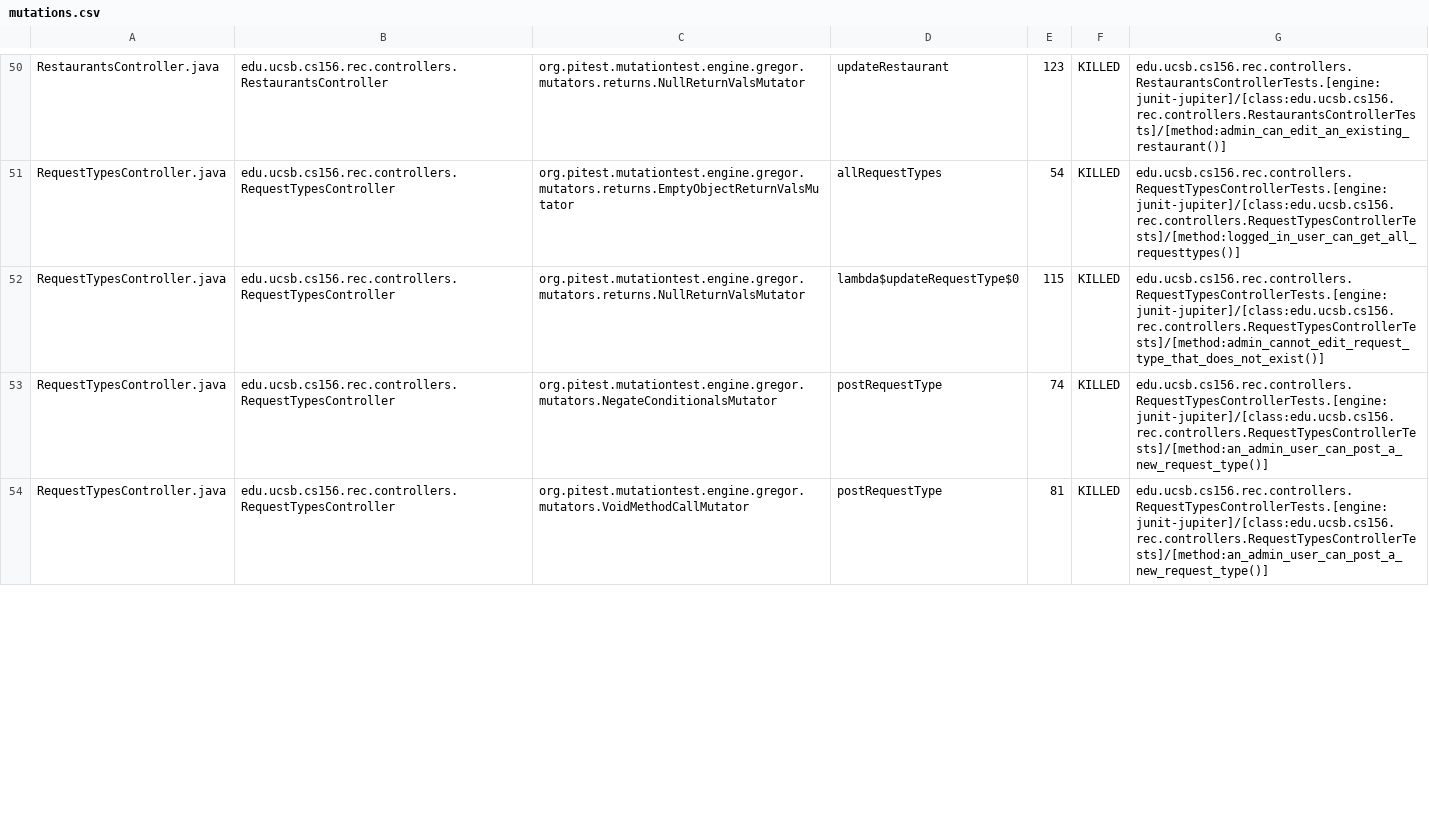
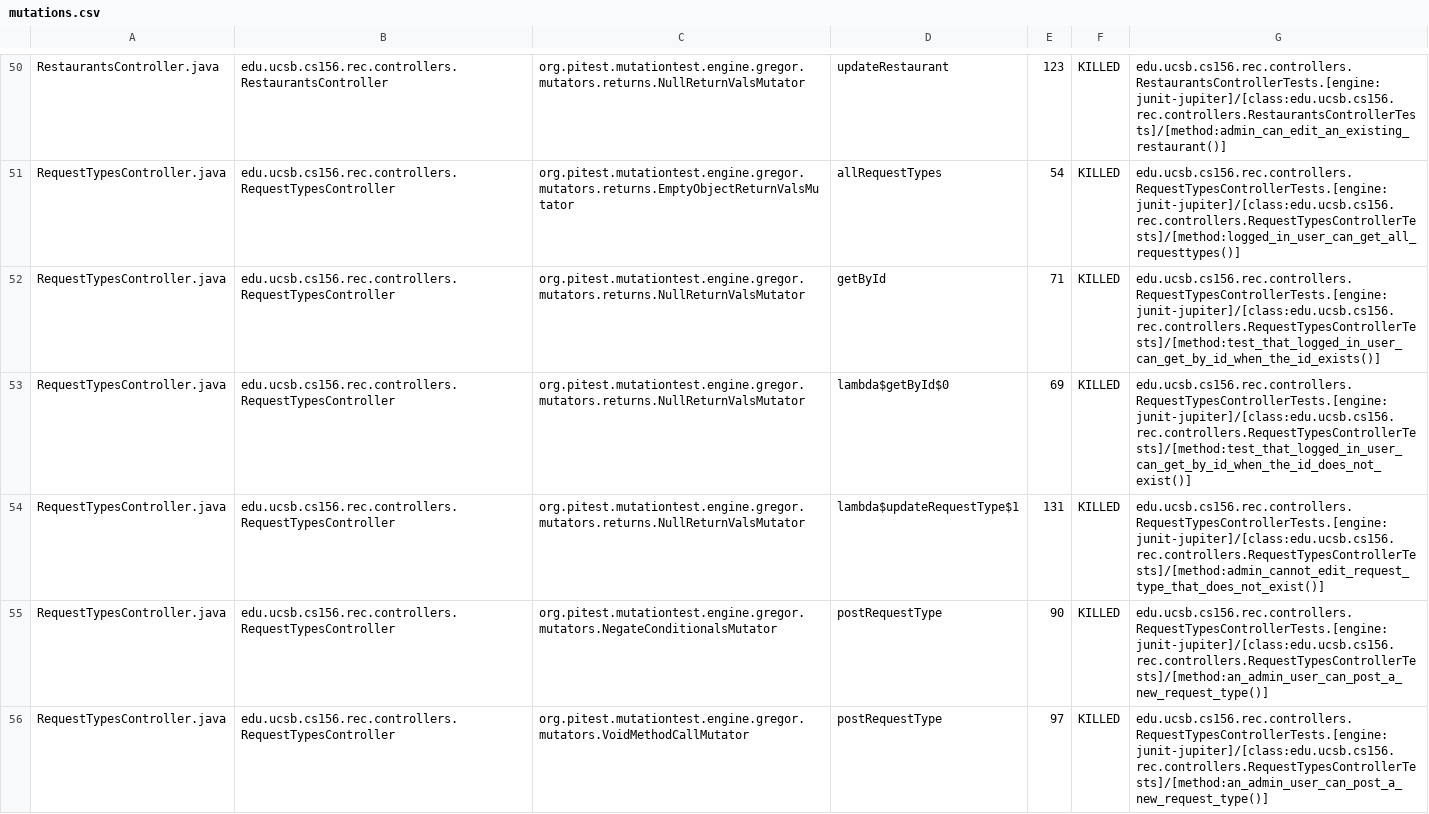
Before and after one commit to ucsb-cs156-f24/proj-rec-f24-05, a CSV file: prs/72/pitest/mutations.csv, drawn as a sheet; only a part is shown, gaps mark what is left out; the diff covers the shown part only.

Commit message:
Deploying to gh-pages from @ ucsb-cs156-f24/proj-rec-f24-05@bca8bced378b839653777036434d7b644b1db672 🚀

```diff
--- a/prs/72/pitest/mutations.csv
+++ b/prs/72/pitest/mutations.csv
@@ -51,4 +51,6 @@ RestaurantsController.java,edu.ucsb.cs156.rec.controllers.RestaurantsController,
 RequestTypesController.java,edu.ucsb.cs156.rec.controllers.RequestTypesController,org.pitest.mutationtest.engine.gregor.mutators.returns.EmptyObjectReturnValsMutator,allRequestTypes,54,KILLED,edu.ucsb.cs156.rec.controllers.RequestTypesControllerTests.[engine:junit-jupiter]/[class:edu.ucsb.cs156.rec.controllers.RequestTypesControllerTests]/[method:logged_in_user_can_get_all_requesttypes()]
-RequestTypesController.java,edu.ucsb.cs156.rec.controllers.RequestTypesController,org.pitest.mutationtest.engine.gregor.mutators.returns.NullReturnValsMutator,lambda$updateRequestType$0,115,KILLED,edu.ucsb.cs156.rec.controllers.RequestTypesControllerTests.[engine:junit-jupiter]/[class:edu.ucsb.cs156.rec.controllers.RequestTypesControllerTests]/[method:admin_cannot_edit_request_type_that_does_not_exist()]
-RequestTypesController.java,edu.ucsb.cs156.rec.controllers.RequestTypesController,org.pitest.mutationtest.engine.gregor.mutators.NegateConditionalsMutator,postRequestType,74,KILLED,edu.ucsb.cs156.rec.controllers.RequestTypesControllerTests.[engine:junit-jupiter]/[class:edu.ucsb.cs156.rec.controllers.RequestTypesControllerTests]/[method:an_admin_user_can_post_a_new_request_type()]
-RequestTypesController.java,edu.ucsb.cs156.rec.controllers.RequestTypesController,org.pitest.mutationtest.engine.gregor.mutators.VoidMethodCallMutator,postRequestType,81,KILLED,edu.ucsb.cs156.rec.controllers.RequestTypesControllerTests.[engine:junit-jupiter]/[class:edu.ucsb.cs156.rec.controllers.RequestTypesControllerTests]/[method:an_admin_user_can_post_a_new_request_type()]
+RequestTypesController.java,edu.ucsb.cs156.rec.controllers.RequestTypesController,org.pitest.mutationtest.engine.gregor.mutators.returns.NullReturnValsMutator,getById,71,KILLED,edu.ucsb.cs156.rec.controllers.RequestTypesControllerTests.[engine:junit-jupiter]/[class:edu.ucsb.cs156.rec.controllers.RequestTypesControllerTests]/[method:test_that_logged_in_user_can_get_by_id_when_the_id_exists()]
+RequestTypesController.java,edu.ucsb.cs156.rec.controllers.RequestTypesController,org.pitest.mutationtest.engine.gregor.mutators.returns.NullReturnValsMutator,lambda$getById$0,69,KILLED,edu.ucsb.cs156.rec.controllers.RequestTypesControllerTests.[engine:junit-jupiter]/[class:edu.ucsb.cs156.rec.controllers.RequestTypesControllerTests]/[method:test_that_logged_in_user_can_get_by_id_when_the_id_does_not_exist()]
+RequestTypesController.java,edu.ucsb.cs156.rec.controllers.RequestTypesController,org.pitest.mutationtest.engine.gregor.mutators.returns.NullReturnValsMutator,lambda$updateRequestType$1,131,KILLED,edu.ucsb.cs156.rec.controllers.RequestTypesControllerTests.[engine:junit-jupiter]/[class:edu.ucsb.cs156.rec.controllers.RequestTypesControllerTests]/[method:admin_cannot_edit_request_type_that_does_not_exist()]
+RequestTypesController.java,edu.ucsb.cs156.rec.controllers.RequestTypesController,org.pitest.mutationtest.engine.gregor.mutators.NegateConditionalsMutator,postRequestType,90,KILLED,edu.ucsb.cs156.rec.controllers.RequestTypesControllerTests.[engine:junit-jupiter]/[class:edu.ucsb.cs156.rec.controllers.RequestTypesControllerTests]/[method:an_admin_user_can_post_a_new_request_type()]
+RequestTypesController.java,edu.ucsb.cs156.rec.controllers.RequestTypesController,org.pitest.mutationtest.engine.gregor.mutators.VoidMethodCallMutator,postRequestType,97,KILLED,edu.ucsb.cs156.rec.controllers.RequestTypesControllerTests.[engine:junit-jupiter]/[class:edu.ucsb.cs156.rec.controllers.RequestTypesControllerTests]/[method:an_admin_user_can_post_a_new_request_type()]
```
Also changed, not shown: 5 edited cells elsewhere in this file, 14 other files.
